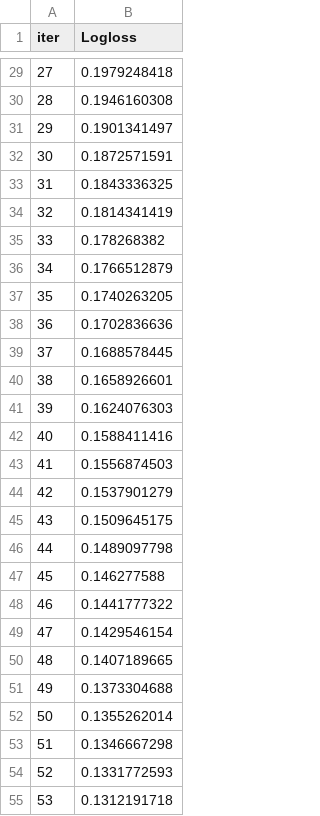
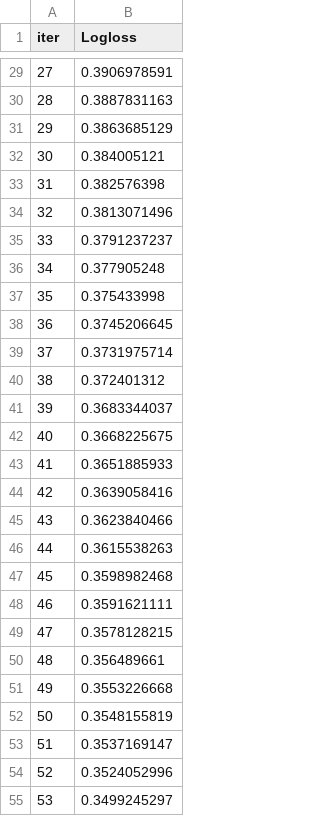
Before and after one commit to bayrem2025/ML-project, a TSV file: process/catboost_info/learn_error.tsv, drawn as a sheet; only a part is shown, gaps mark what is left out; the diff covers the shown part only.

```diff
--- a/process/catboost_info/learn_error.tsv
+++ b/process/catboost_info/learn_error.tsv
@@ -29,27 +29,27 @@ iter	Logloss
-27	0.1979248418
-28	0.1946160308
-29	0.1901341497
-30	0.1872571591
-31	0.1843336325
-32	0.1814341419
-33	0.178268382
-34	0.1766512879
-35	0.1740263205
-36	0.1702836636
-37	0.1688578445
-38	0.1658926601
-39	0.1624076303
-40	0.1588411416
-41	0.1556874503
-42	0.1537901279
-43	0.1509645175
-44	0.1489097798
-45	0.146277588
-46	0.1441777322
-47	0.1429546154
-48	0.1407189665
-49	0.1373304688
-50	0.1355262014
-51	0.1346667298
-52	0.1331772593
-53	0.1312191718
+27	0.3906978591
+28	0.3887831163
+29	0.3863685129
+30	0.384005121
+31	0.382576398
+32	0.3813071496
+33	0.3791237237
+34	0.377905248
+35	0.375433998
+36	0.3745206645
+37	0.3731975714
+38	0.372401312
+39	0.3683344037
+40	0.3668225675
+41	0.3651885933
+42	0.3639058416
+43	0.3623840466
+44	0.3615538263
+45	0.3598982468
+46	0.3591621111
+47	0.3578128215
+48	0.356489661
+49	0.3553226668
+50	0.3548155819
+51	0.3537169147
+52	0.3524052996
+53	0.3499245297
```
Also changed, not shown: 73 edited cells elsewhere in this file, process/catboost_info/time_left.tsv, 7 other files.
